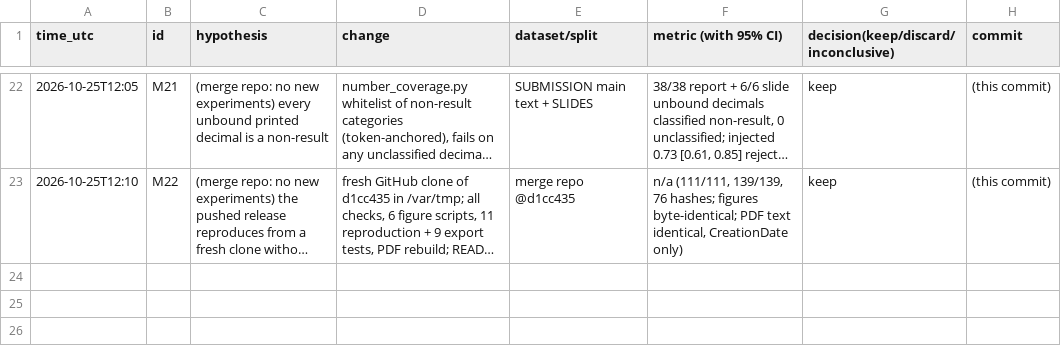
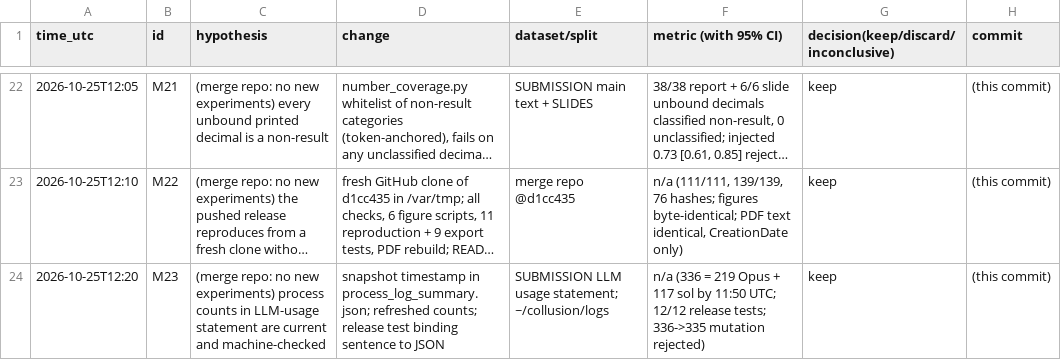
Before and after one commit to DennisToma/collusion-beyond-words, a TSV file: EXPERIMENTS.tsv, drawn as a sheet; only a part is shown, gaps mark what is left out; long unchanged cells end in …; the diff names each change by its address in the sheet, - before the commit and + after, or states it on an @@ line.

```diff
--- a/EXPERIMENTS.tsv
+++ b/EXPERIMENTS.tsv
+row 24: 2026-10-25T12:20 | M23 | (merge repo: no new experiments) process counts in LLM-usage statement are current and machine-checked | snapshot timestamp in process_log_summary.json; refreshed counts; release test binding sentence to JSON | SUBMISSION LLM usage statement; ~/collusion/logs | n/a (336 = 219 Opus + 117 sol by 11:50 UTC; 12/12 release tests; 336->335 mutation rejected) | keep | (this commit)
```
Also changed, not shown: 13 other files.
